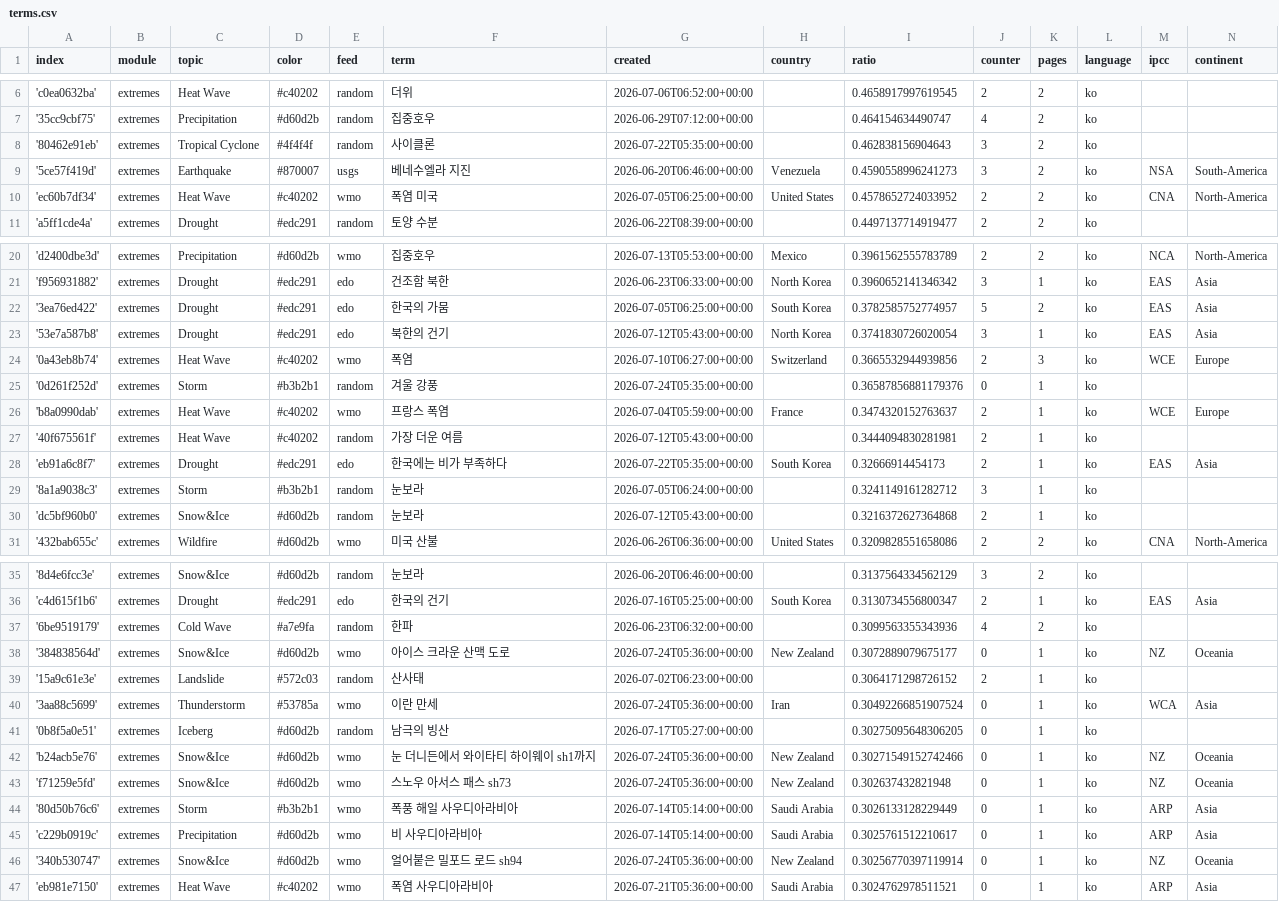
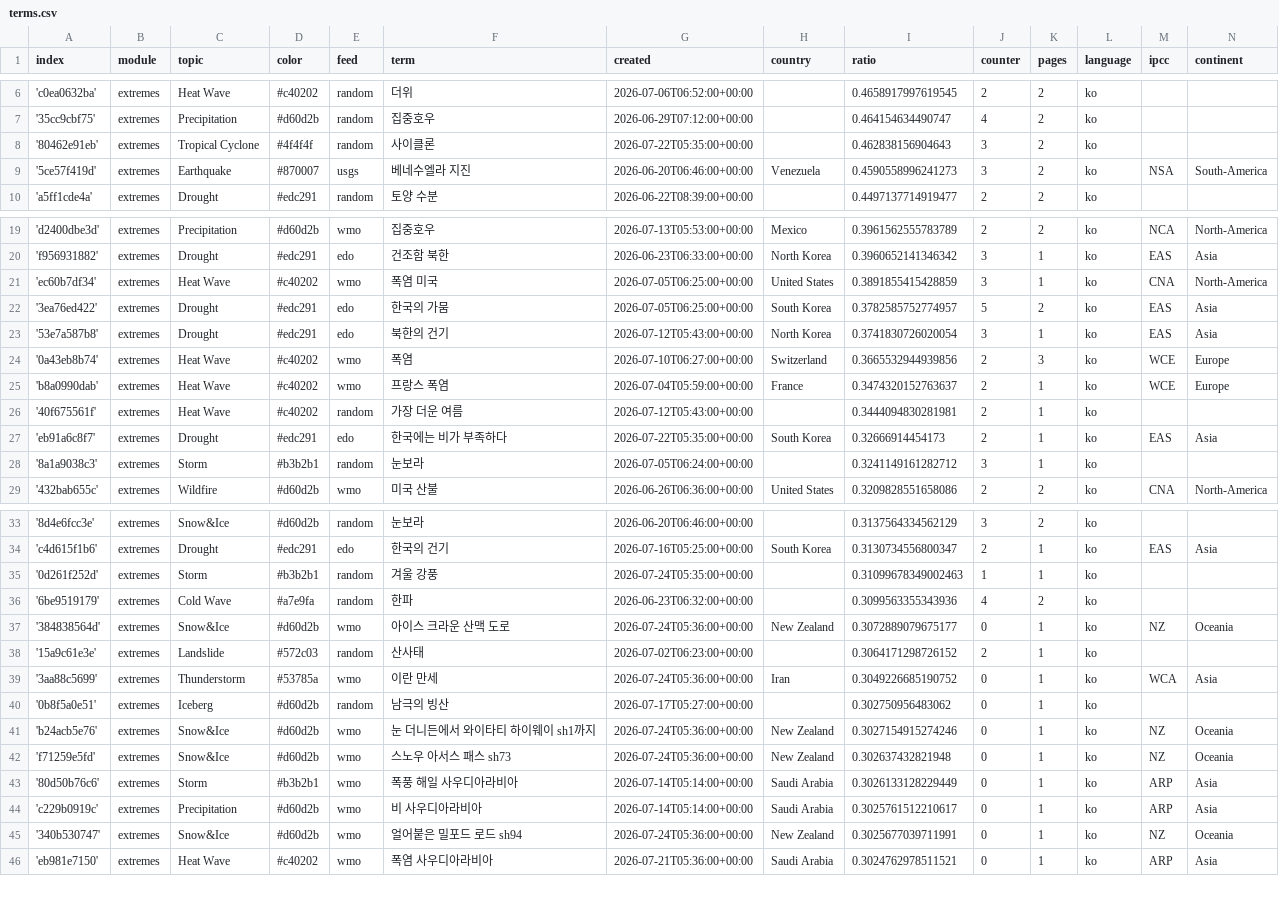
Before and after one commit to kamic-news/koreanExtremes, a CSV file: terms.csv, drawn as a sheet; only a part is shown, gaps mark what is left out; the diff covers the shown part only.

Commit message:
Commit from GitHub Actions (harvest:0.0)

```diff
--- a/terms.csv
+++ b/terms.csv
@@ -9,3 +9,2 @@ index,module,topic,color,feed,term,created,country,ratio,counter,pages,language,
 '5ce57f419d',extremes,Earthquake,#870007,usgs,베네수엘라 지진,2026-06-20T06:46:00+00:00,Venezuela,0.4590558996241273,3,2,ko,NSA,South-America
-'ec60b7df34',extremes,Heat Wave,#c40202,wmo,폭염 미국,2026-07-05T06:25:00+00:00,United States,0.4578652724033952,2,2,ko,CNA,North-America
 'a5ff1cde4a',extremes,Drought,#edc291,random,토양 수분,2026-06-22T08:39:00+00:00,,0.4497137714919477,2,2,ko,,
@@ -21,2 +20,3 @@ index,module,topic,color,feed,term,created,country,ratio,counter,pages,language,
 'f956931882',extremes,Drought,#edc291,edo,건조함 북한,2026-06-23T06:33:00+00:00,North Korea,0.3960652141346342,3,1,ko,EAS,Asia
+'ec60b7df34',extremes,Heat Wave,#c40202,wmo,폭염 미국,2026-07-05T06:25:00+00:00,United States,0.3891855415428859,3,1,ko,CNA,North-America
 '3ea76ed422',extremes,Drought,#edc291,edo,한국의 가뭄,2026-07-05T06:25:00+00:00,South Korea,0.3782585752774957,5,2,ko,EAS,Asia
@@ -24,3 +24,2 @@ index,module,topic,color,feed,term,created,country,ratio,counter,pages,language,
 '0a43eb8b74',extremes,Heat Wave,#c40202,wmo,폭염,2026-07-10T06:27:00+00:00,Switzerland,0.3665532944939856,2,3,ko,WCE,Europe
-'0d261f252d',extremes,Storm,#b3b2b1,random,겨울 강풍,2026-07-24T05:35:00+00:00,,0.36587856881179376,0,1,ko,,
 'b8a0990dab',extremes,Heat Wave,#c40202,wmo,프랑스 폭염,2026-07-04T05:59:00+00:00,France,0.3474320152763637,2,1,ko,WCE,Europe
@@ -29,3 +28,2 @@ index,module,topic,color,feed,term,created,country,ratio,counter,pages,language,
 '8a1a9038c3',extremes,Storm,#b3b2b1,random,눈보라,2026-07-05T06:24:00+00:00,,0.3241149161282712,3,1,ko,,
-'dc5bf960b0',extremes,Snow&Ice,#d60d2b,random,눈보라,2026-07-12T05:43:00+00:00,,0.3216372627364868,2,1,ko,,
 '432bab655c',extremes,Wildfire,#d60d2b,wmo,미국 산불,2026-06-26T06:36:00+00:00,United States,0.3209828551658086,2,2,ko,CNA,North-America
@@ -36,2 +34,3 @@ index,module,topic,color,feed,term,created,country,ratio,counter,pages,language,
 'c4d615f1b6',extremes,Drought,#edc291,edo,한국의 건기,2026-07-16T05:25:00+00:00,South Korea,0.3130734556800347,2,1,ko,EAS,Asia
+'0d261f252d',extremes,Storm,#b3b2b1,random,겨울 강풍,2026-07-24T05:35:00+00:00,,0.31099678349002463,1,1,ko,,
 '6be9519179',extremes,Cold Wave,#a7e9fa,random,한파,2026-06-23T06:32:00+00:00,,0.3099563355343936,4,2,ko,,
@@ -39,5 +38,5 @@ index,module,topic,color,feed,term,created,country,ratio,counter,pages,language,
 '15a9c61e3e',extremes,Landslide,#572c03,random,산사태,2026-07-02T06:23:00+00:00,,0.3064171298726152,2,1,ko,,
-'3aa88c5699',extremes,Thunderstorm,#53785a,wmo,이란 만세,2026-07-24T05:36:00+00:00,Iran,0.30492266851907524,0,1,ko,WCA,Asia
-'0b8f5a0e51',extremes,Iceberg,#d60d2b,random,남극의 빙산,2026-07-17T05:27:00+00:00,,0.30275095648306205,0,1,ko,,
-'b24acb5e76',extremes,Snow&Ice,#d60d2b,wmo,눈 더니든에서 와이타티 하이웨이 sh1까지,2026-07-24T05:36:00+00:00,New Zealand,0.30271549152742466,0,1,ko,NZ,Oceania
+'3aa88c5699',extremes,Thunderstorm,#53785a,wmo,이란 만세,2026-07-24T05:36:00+00:00,Iran,0.3049226685190752,0,1,ko,WCA,Asia
+'0b8f5a0e51',extremes,Iceberg,#d60d2b,random,남극의 빙산,2026-07-17T05:27:00+00:00,,0.302750956483062,0,1,ko,,
+'b24acb5e76',extremes,Snow&Ice,#d60d2b,wmo,눈 더니든에서 와이타티 하이웨이 sh1까지,2026-07-24T05:36:00+00:00,New Zealand,0.3027154915274246,0,1,ko,NZ,Oceania
 'f71259e5fd',extremes,Snow&Ice,#d60d2b,wmo,스노우 아서스 패스 sh73,2026-07-24T05:36:00+00:00,New Zealand,0.302637432821948,0,1,ko,NZ,Oceania
@@ -45,3 +44,3 @@ index,module,topic,color,feed,term,created,country,ratio,counter,pages,language,
 'c229b0919c',extremes,Precipitation,#d60d2b,wmo,비 사우디아라비아,2026-07-14T05:14:00+00:00,Saudi Arabia,0.3025761512210617,0,1,ko,ARP,Asia
-'340b530747',extremes,Snow&Ice,#d60d2b,wmo,얼어붙은 밀포드 로드 sh94,2026-07-24T05:36:00+00:00,New Zealand,0.30256770397119914,0,1,ko,NZ,Oceania
+'340b530747',extremes,Snow&Ice,#d60d2b,wmo,얼어붙은 밀포드 로드 sh94,2026-07-24T05:36:00+00:00,New Zealand,0.3025677039711991,0,1,ko,NZ,Oceania
 'eb981e7150',extremes,Heat Wave,#c40202,wmo,폭염 사우디아라비아,2026-07-21T05:36:00+00:00,Saudi Arabia,0.3024762978511521,0,1,ko,ARP,Asia
```
Also changed, not shown: 1 added row elsewhere in this file.
